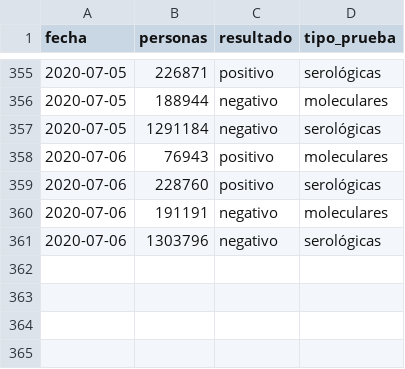
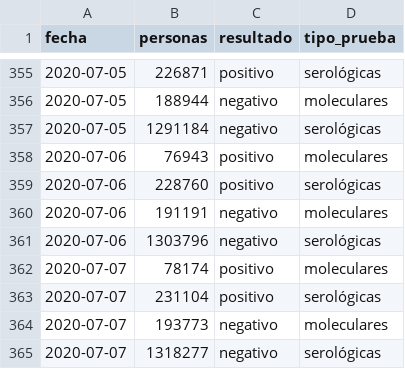
Before and after one commit to jmcastagnetto/covid-19-peru-data, a CSV file: datos/covid-19-peru-test-results.csv, drawn as a sheet; only a part is shown, gaps mark what is left out; the diff names each change by its address in the sheet, - before the commit and + after, or states it on an @@ line.

```diff
--- a/datos/covid-19-peru-test-results.csv
+++ b/datos/covid-19-peru-test-results.csv
+row 362: 2020-07-07 | 78174 | positivo | moleculares
+row 363: 2020-07-07 | 231104 | positivo | serológicas
+row 364: 2020-07-07 | 193773 | negativo | moleculares
+row 365: 2020-07-07 | 1318277 | negativo | serológicas
```
Also changed, not shown: datos/covid-19-peru-camas-uci.csv, datos/covid-19-peru-data-con-ubigeos.csv, 20 other files.
